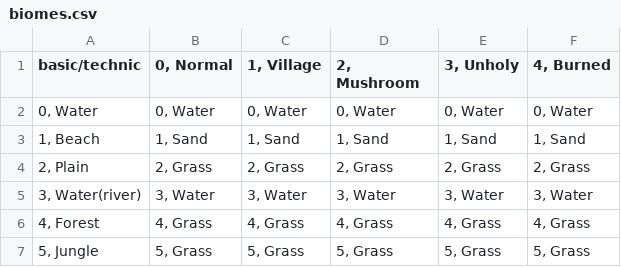
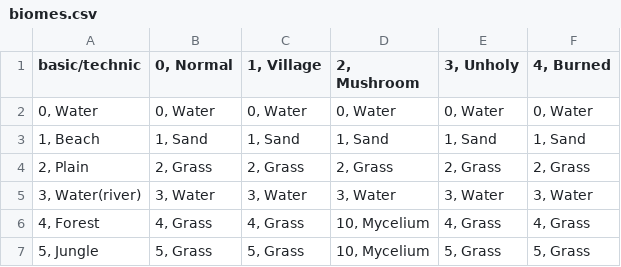
Before and after one commit to Lyniat/rogue-island, a CSV file: data/index/biomes.csv, drawn as a sheet.

```diff
--- a/data/index/biomes.csv
+++ b/data/index/biomes.csv
@@ -5,3 +5,3 @@ basic/technic;0, Normal;1, Village;2, Mushroom;3, Unholy;4, Burned
 3, Water(river);3, Water;3, Water;3, Water;3, Water;3, Water
-4, Forest;4, Grass;4, Grass;4, Grass;4, Grass;4, Grass
-5, Jungle;5, Grass;5, Grass;5, Grass;5, Grass;5, Grass
+4, Forest;4, Grass;4, Grass;10, Mycelium;4, Grass;4, Grass
+5, Jungle;5, Grass;5, Grass;10, Mycelium;5, Grass;5, Grass
```
Also changed, not shown: data/index/tiles.csv, 13 other files.
